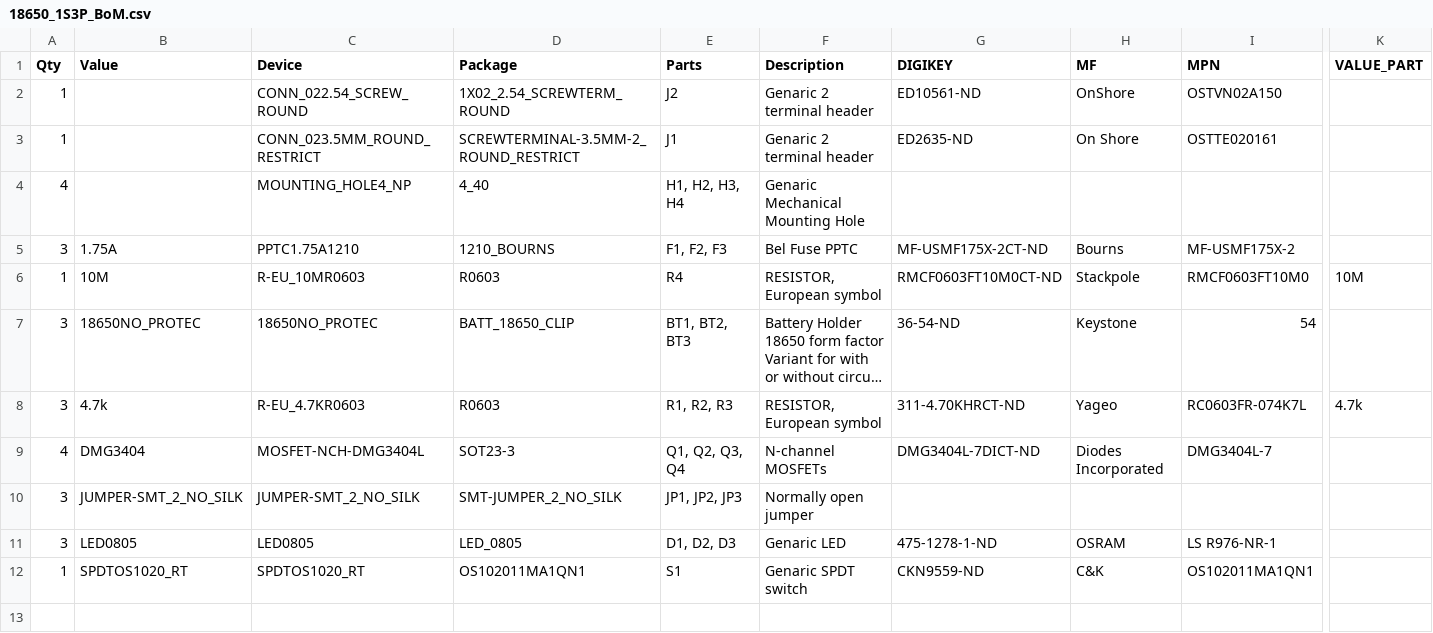
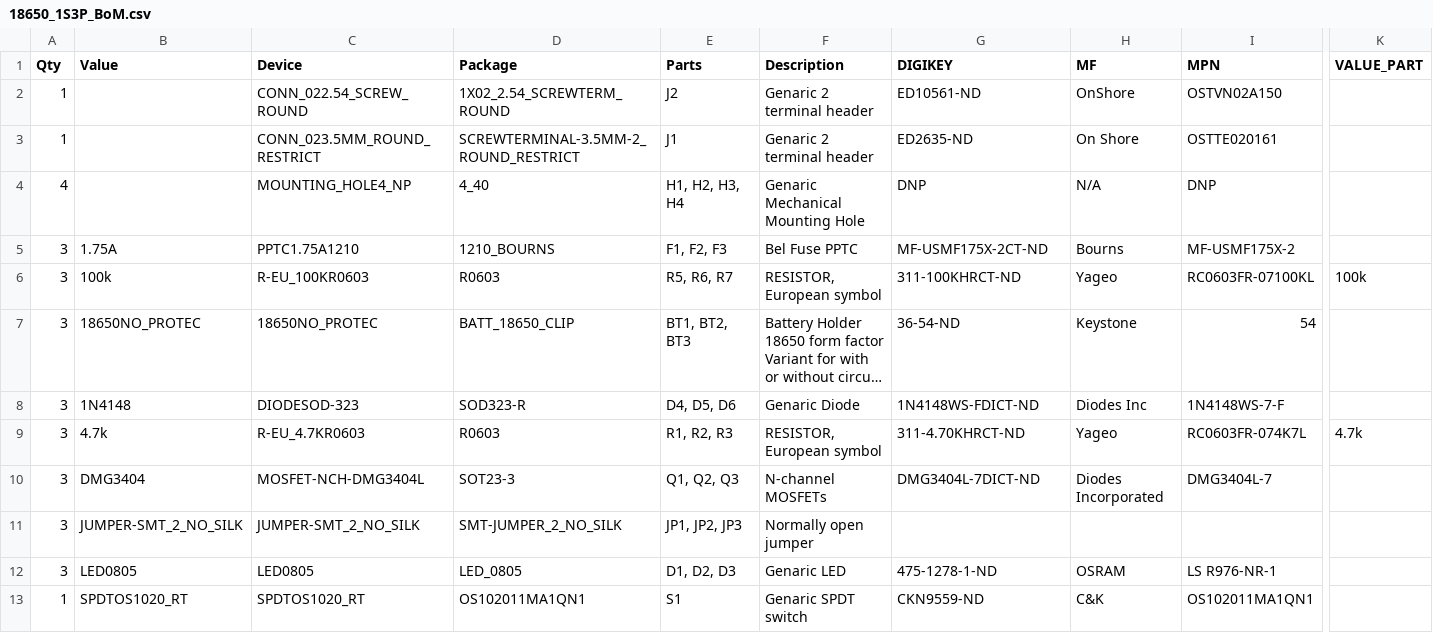
Before and after one commit to GEMS-sensing/Project-Gonk, a CSV file: 18650_1S3P/18650_1S3P_BoM.csv, drawn as a sheet; only a part is shown, gaps mark what is left out; long unchanged cells end in …; removed rows and columns are numbered as before the commit, all else as after; rows hold the shown columns only; the diff names each change by its address in the sheet, - before the commit and + after, or states it on an @@ line.

Commit message:
Updated diode part number, new BoM
Fixed diode part number to be correct SOD323 diode instead of SOD523 diode, regenerated BoM to reflect change

```diff
--- a/18650_1S3P/18650_1S3P_BoM.csv
+++ b/18650_1S3P/18650_1S3P_BoM.csv
-G4 (DIGIKEY): (empty)
+G4 (DIGIKEY): DNP
-H4 (MF): (empty)
+H4 (MF): N/A
-I4 (MPN): (empty)
+I4 (MPN): DNP
-row 6: 1 | 10M | R-EU_10MR0603 | R0603 | R4 | RESISTOR, European symbol | RMCF0603FT10M0CT-ND | Stackpole | RMCF0603FT10M0 | 10M
+row 6: 3 | 100k | R-EU_100KR0603 | R0603 | R5, R6, R7 | RESISTOR, European symbol | 311-100KHRCT-ND | Yageo | RC0603FR-07100KL | 100k
+row 8: 3 | 1N4148 | DIODESOD-323 | SOD323-R | D4, D5, D6 | Genaric Diode | 1N4148WS-FDICT-ND | Diodes Inc | 1N4148WS-7-F
-A10 (Qty): 4
+A10 (Qty): 3
-E10 (Parts): Q1, Q2, Q3, Q4
+E10 (Parts): Q1, Q2, Q3
```
Also changed, not shown: 2 other files.
